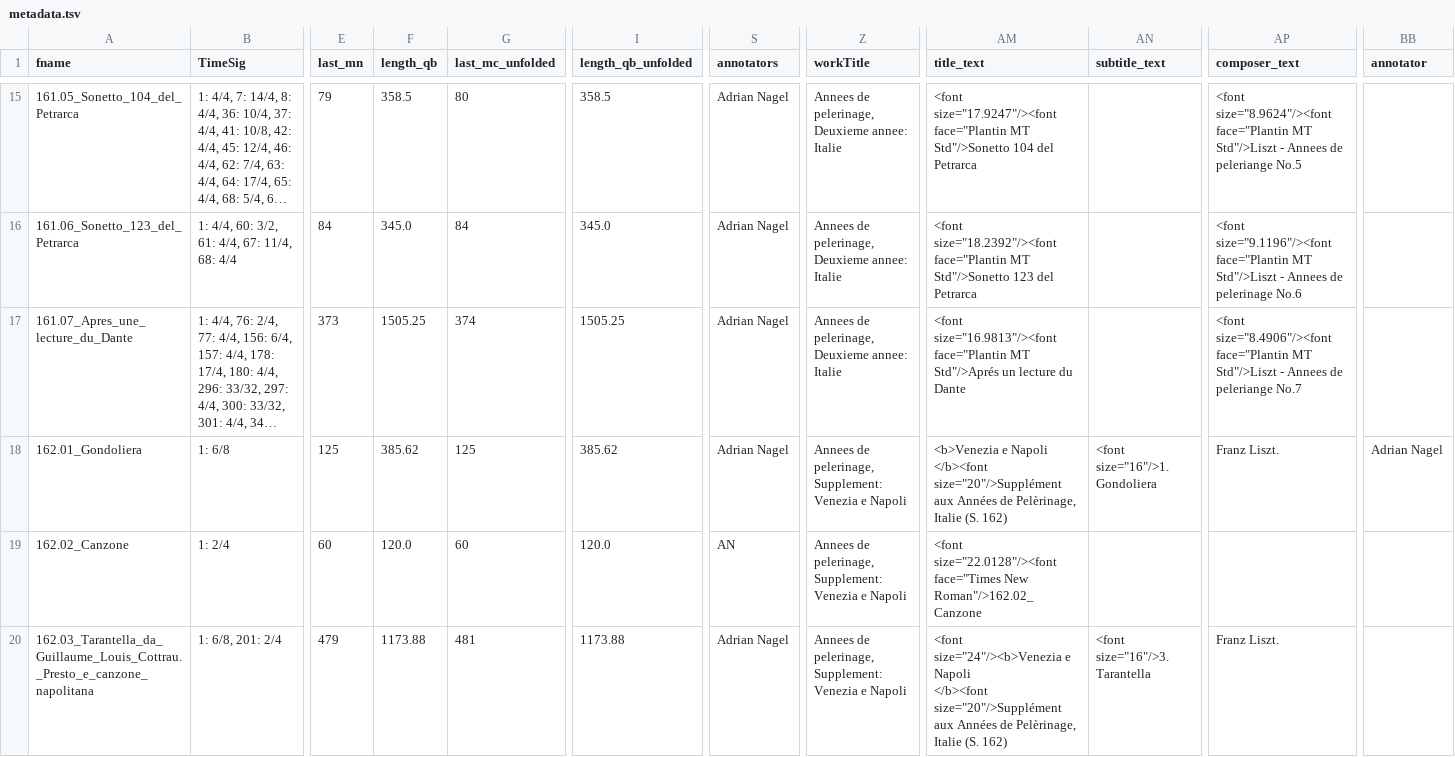
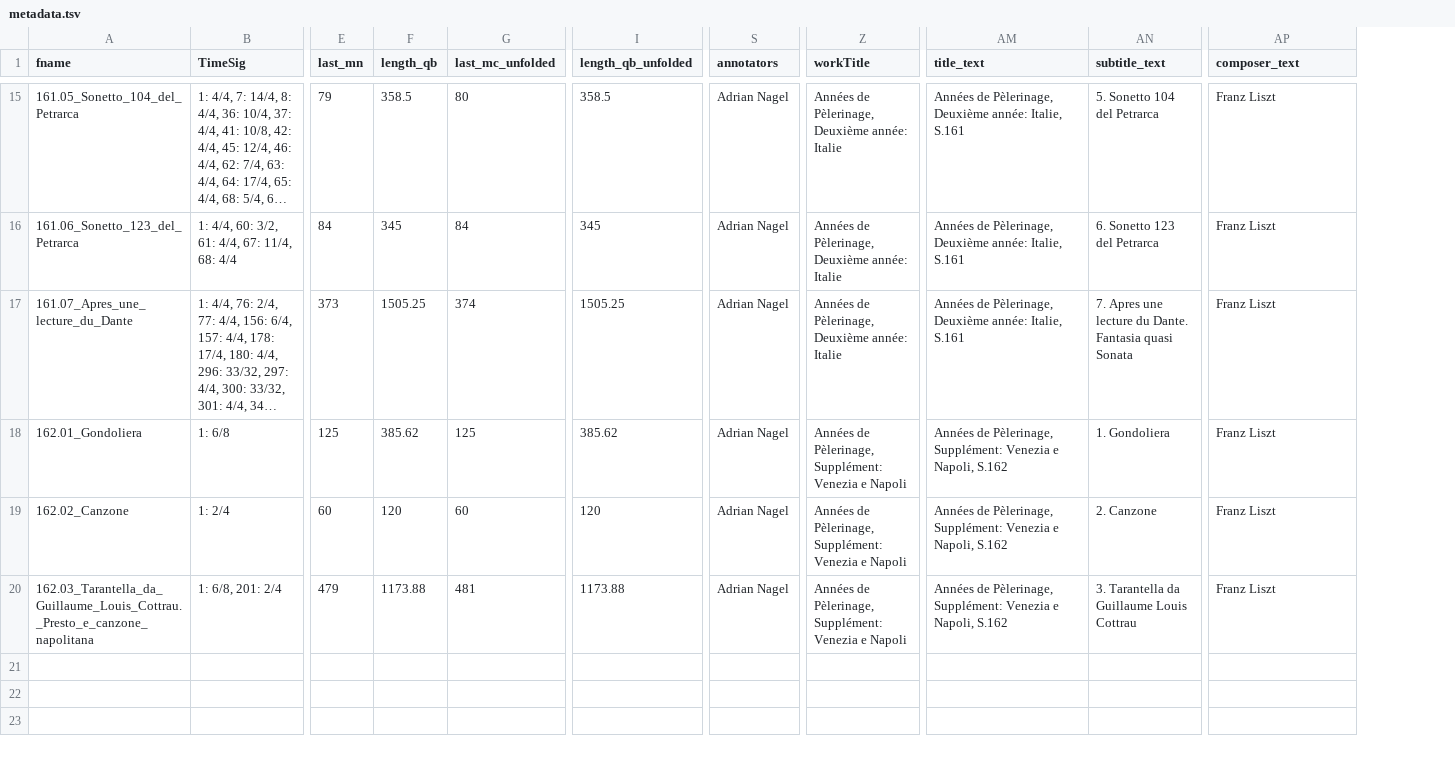
Before and after one commit to DCMLab/liszt_pelerinage, a TSV file: metadata.tsv, drawn as a sheet; only a part is shown, gaps mark what is left out; long unchanged cells end in …; ↵ is a line break in a cell; the diff covers the shown part only; the diff names each change by its address in the sheet, - before the commit and + after, or states it on an @@ line.

```diff
--- a/metadata.tsv
+++ b/metadata.tsv
-column BB (annotator), row 18: Adrian Nagel
-Z15:Z17 (workTitle): Annees de pelerinage, Deuxieme annee: Italie
+Z15:Z17 (workTitle): Années de Pèlerinage, Deuxième année: Italie
-AM15 (title_text): <font size="17.9247"/><font face="Plantin MT Std"/>Sonetto 104 del Petrarca
+AM15 (title_text): Années de Pèlerinage, Deuxième année: Italie, S.161
-AN15 (subtitle_text): (empty)
+AN15 (subtitle_text): 5. Sonetto 104 del Petrarca
-AP15 (composer_text): <font size="8.9624"/><font face="Plantin MT Std"/>Liszt - Annees de peleriange No.5
+AP15 (composer_text): Franz Liszt
-F16 (length_qb): 345.0
+F16 (length_qb): 345
-I16 (length_qb_unfolded): 345.0
+I16 (length_qb_unfolded): 345
-AM16 (title_text): <font size="18.2392"/><font face="Plantin MT Std"/>Sonetto 123 del Petrarca
+AM16 (title_text): Années de Pèlerinage, Deuxième année: Italie, S.161
-AN16 (subtitle_text): (empty)
+AN16 (subtitle_text): 6. Sonetto 123 del Petrarca
-AP16 (composer_text): <font size="9.1196"/><font face="Plantin MT Std"/>Liszt - Annees de pelerinage No.6
+AP16 (composer_text): Franz Liszt
-AM17 (title_text): <font size="16.9813"/><font face="Plantin MT Std"/>Aprés un lecture du Dante
+AM17 (title_text): Années de Pèlerinage, Deuxième année: Italie, S.161
-AN17 (subtitle_text): (empty)
+AN17 (subtitle_text): 7. Apres une lecture du Dante. Fantasia quasi Sonata
-AP17 (composer_text): <font size="8.4906"/><font face="Plantin MT Std"/>Liszt - Annees de peleriange No.7
+AP17 (composer_text): Franz Liszt
-Z18:Z20 (workTitle): Annees de pelerinage, Supplement: Venezia e…
+Z18:Z20 (workTitle): Années de Pèlerinage, Supplément: Venezia e…
-AM18 (title_text): <b>Venezia e Napoli ↵ </b><font size="20"/>Supplément aux Années de Pelèrinage, Italie (S. 162)
+AM18 (title_text): Années de Pèlerinage, Supplément: Venezia e Napoli, S.162
-AN18 (subtitle_text): <font size="16"/>1. Gondoliera
+AN18 (subtitle_text): 1. Gondoliera
-AP18 (composer_text): Franz Liszt.
+AP18 (composer_text): Franz Liszt
-F19 (length_qb): 120.0
+F19 (length_qb): 120
-I19 (length_qb_unfolded): 120.0
+I19 (length_qb_unfolded): 120
-S19 (annotators): AN
+S19 (annotators): Adrian Nagel
-AM19 (title_text): <font size="22.0128"/><font face="Times New Roman"/>162.02_Canzone
+AM19 (title_text): Années de Pèlerinage, Supplément: Venezia e Napoli, S.162
-AN19 (subtitle_text): (empty)
+AN19 (subtitle_text): 2. Canzone
-AP19 (composer_text): (empty)
+AP19 (composer_text): Franz Liszt
-AM20 (title_text): <font size="24"/><b>Venezia e Napoli ↵ </b><font size="20"/>Supplément aux Années de Pelèrinage, Italie (S. 162)
+AM20 (title_text): Années de Pèlerinage, Supplément: Venezia e Napoli, S.162
-AN20 (subtitle_text): <font size="16"/>3. Tarantella
+AN20 (subtitle_text): 3. Tarantella da Guillaume Louis Cottrau
-AP20 (composer_text): Franz Liszt.
+AP20 (composer_text): Franz Liszt
```
Also changed, not shown: 78 edited cells elsewhere in this file, 19 other files.
